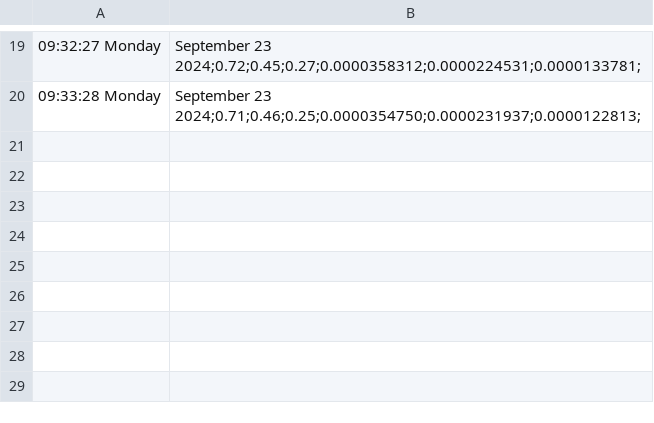
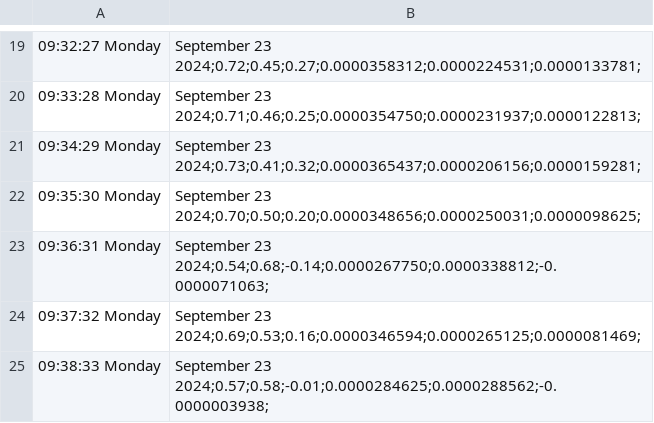
Before and after one commit to aeonSolutions/AeonLabs-Safety-Health, a CSV file: Measurements/datasets/dataset.csv, drawn as a sheet; only a part is shown, gaps mark what is left out; the diff names each change by its address in the sheet, - before the commit and + after, or states it on an @@ line.

Commit message:
Updated Measurements/datasets/dataset.csv via Arduino

```diff
--- a/Measurements/datasets/dataset.csv
+++ b/Measurements/datasets/dataset.csv
+row 21: 09:34:29 Monday | September 23 2024;0.73;0.41;0.32;0.0000365437;0.0000206156;0.0000159281;
+row 22: 09:35:30 Monday | September 23 2024;0.70;0.50;0.20;0.0000348656;0.0000250031;0.0000098625;
+row 23: 09:36:31 Monday | September 23 2024;0.54;0.68;-0.14;0.0000267750;0.0000338812;-0.0000071063;
+row 24: 09:37:32 Monday | September 23 2024;0.69;0.53;0.16;0.0000346594;0.0000265125;0.0000081469;
+row 25: 09:38:33 Monday | September 23 2024;0.57;0.58;-0.01;0.0000284625;0.0000288562;-0.0000003938;
```
